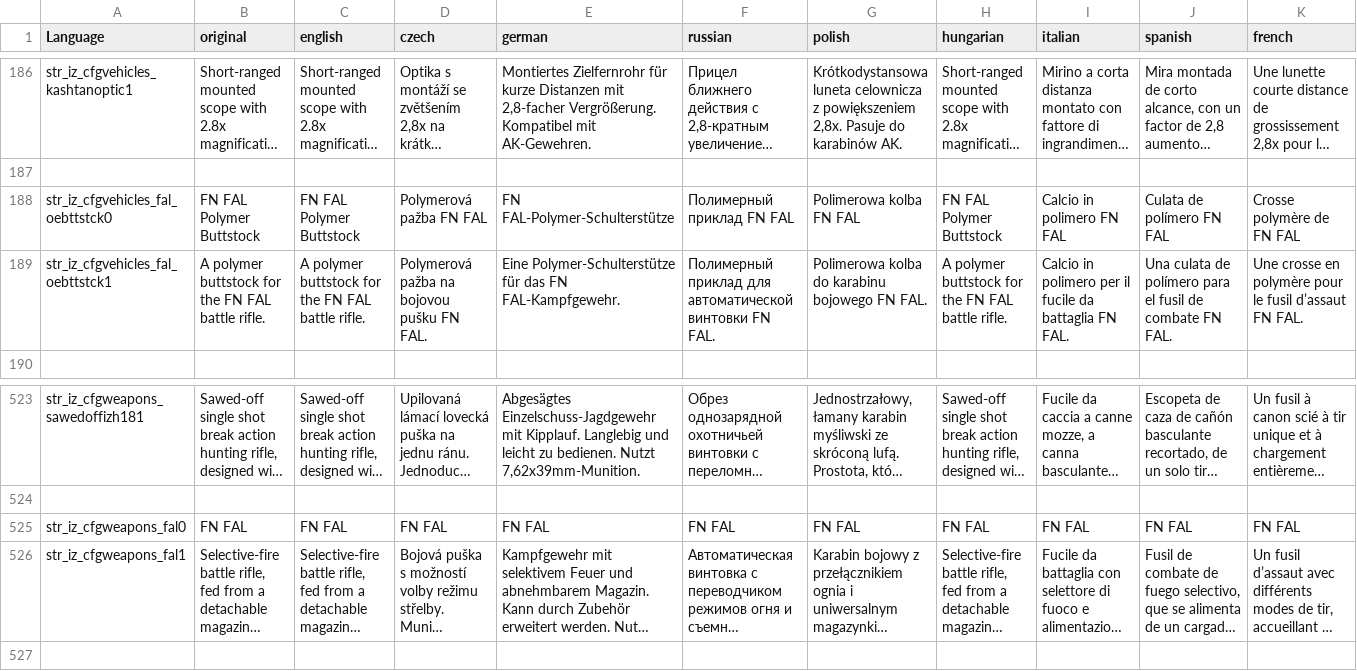
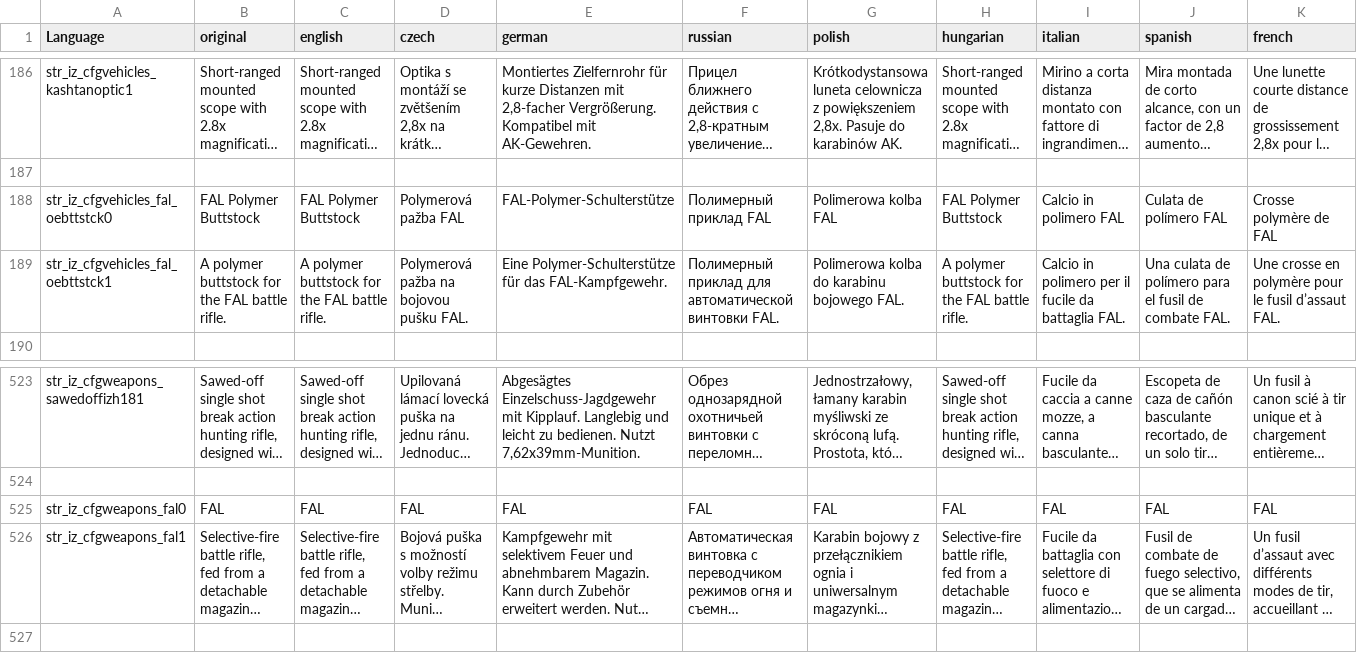
Before and after one commit to joshadamsmusic/IntenZPack, a CSV file: AddOns/DZ/stringtable.csv, drawn as a sheet; only a part is shown, gaps mark what is left out; long unchanged cells end in …; the diff covers the shown part only; the diff names each change by its address in the sheet, - before the commit and + after, or states it on an @@ line.

```diff
--- a/AddOns/DZ/stringtable.csv
+++ b/AddOns/DZ/stringtable.csv
-B188 (original): FN FAL Polymer Buttstock
+B188 (original): FAL Polymer Buttstock
-C188 (english): FN FAL Polymer Buttstock
+C188 (english): FAL Polymer Buttstock
-D188 (czech): Polymerová pažba FN FAL
+D188 (czech): Polymerová pažba FAL
-E188 (german): FN FAL-Polymer-Schulterstütze
+E188 (german): FAL-Polymer-Schulterstütze
-F188 (russian): Полимерный приклад FN FAL
+F188 (russian): Полимерный приклад FAL
-G188 (polish): Polimerowa kolba FN FAL
+G188 (polish): Polimerowa kolba FAL
-H188 (hungarian): FN FAL Polymer Buttstock
+H188 (hungarian): FAL Polymer Buttstock
-I188 (italian): Calcio in polimero FN FAL
+I188 (italian): Calcio in polimero FAL
-J188 (spanish): Culata de polímero FN FAL
+J188 (spanish): Culata de polímero FAL
-K188 (french): Crosse polymère de FN FAL
+K188 (french): Crosse polymère de FAL
-B189 (original): …for the FN FAL battle…
+B189 (original): …for the FAL battle…
-C189 (english): …for the FN FAL battle…
+C189 (english): …for the FAL battle…
-D189 (czech): Polymerová pažba na bojovou pušku FN FAL.
+D189 (czech): Polymerová pažba na bojovou pušku FAL.
-E189 (german): …für das FN FAL-Kampfgewehr.
+E189 (german): …für das FAL-Kampfgewehr.
-F189 (russian): …автоматической винтовки FN FAL.
+F189 (russian): …автоматической винтовки FAL.
-G189 (polish): Polimerowa kolba do karabinu bojowego FN FAL.
+G189 (polish): Polimerowa kolba do karabinu bojowego FAL.
-H189 (hungarian): …for the FN FAL battle…
+H189 (hungarian): …for the FAL battle…
-I189 (italian): …da battaglia FN FAL.
+I189 (italian): …da battaglia FAL.
-J189 (spanish): …de combate FN FAL.
+J189 (spanish): …de combate FAL.
-K189 (french): …fusil d’assaut FN FAL.
+K189 (french): …fusil d’assaut FAL.
-B525 (original): FN FAL
+B525 (original): FAL
-C525 (english): FN FAL
+C525 (english): FAL
-D525 (czech): FN FAL
+D525 (czech): FAL
-E525 (german): FN FAL
+E525 (german): FAL
-F525 (russian): FN FAL
+F525 (russian): FAL
-G525 (polish): FN FAL
+G525 (polish): FAL
-H525 (hungarian): FN FAL
+H525 (hungarian): FAL
-I525 (italian): FN FAL
+I525 (italian): FAL
-J525 (spanish): FN FAL
+J525 (spanish): FAL
-K525 (french): FN FAL
+K525 (french): FAL
```
Also changed, not shown: 68 edited cells elsewhere in this file, 40 other files.
